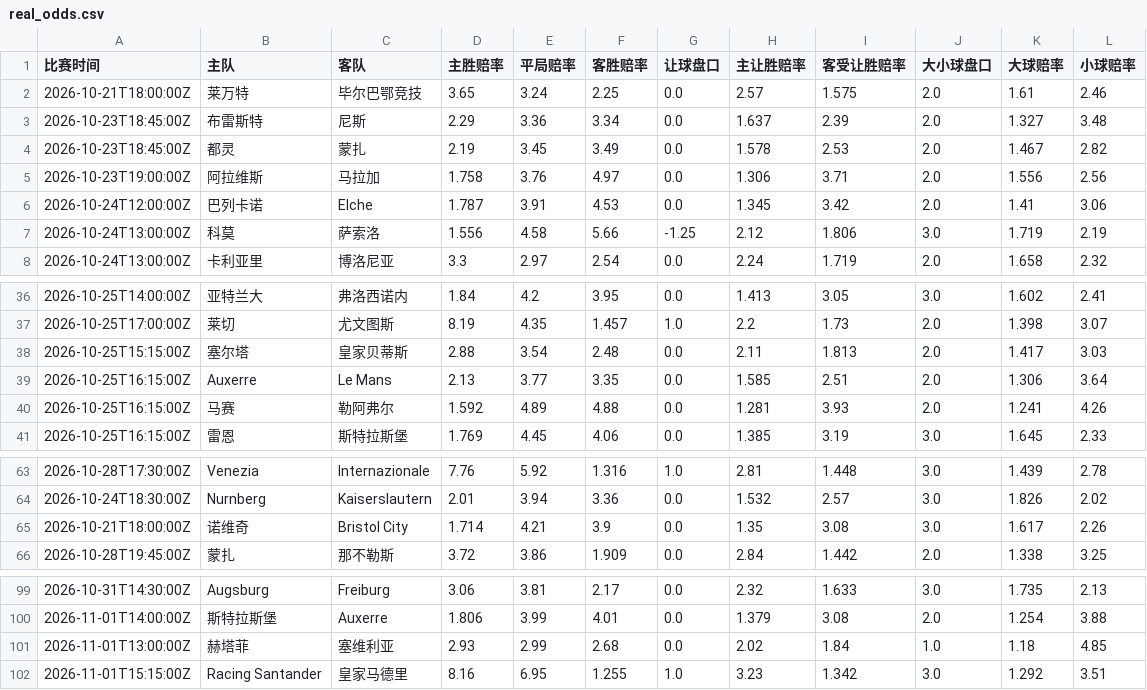
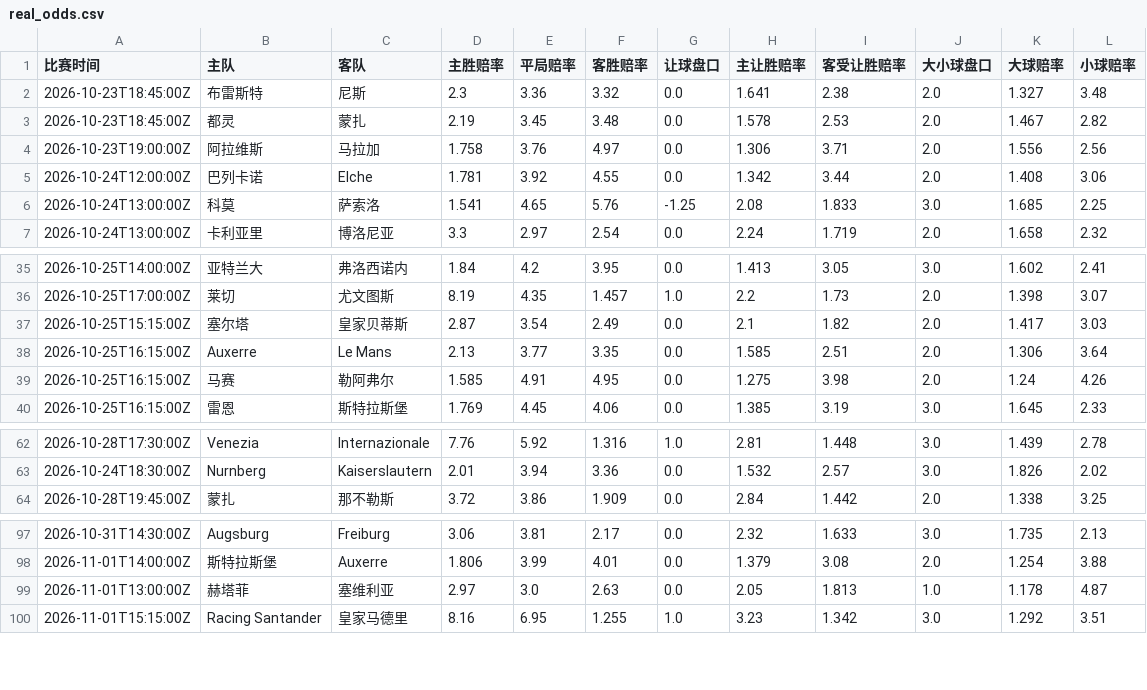
Before and after one commit to kejiqun/epl-prediction, a CSV file: real_odds.csv, drawn as a sheet; only a part is shown, gaps mark what is left out; the diff covers the shown part only.

```diff
--- a/real_odds.csv
+++ b/real_odds.csv
@@ -1,8 +1,7 @@
 比赛时间,主队,客队,主胜赔率,平局赔率,客胜赔率,让球盘口,主让胜赔率,客受让胜赔率,大小球盘口,大球赔率,小球赔率
-2026-10-21T18:00:00Z,莱万特,毕尔巴鄂竞技,3.65,3.24,2.25,0.0,2.57,1.575,2.0,1.61,2.46
-2026-10-23T18:45:00Z,布雷斯特,尼斯,2.29,3.36,3.34,0.0,1.637,2.39,2.0,1.327,3.48
-2026-10-23T18:45:00Z,都灵,蒙扎,2.19,3.45,3.49,0.0,1.578,2.53,2.0,1.467,2.82
+2026-10-23T18:45:00Z,布雷斯特,尼斯,2.3,3.36,3.32,0.0,1.641,2.38,2.0,1.327,3.48
+2026-10-23T18:45:00Z,都灵,蒙扎,2.19,3.45,3.48,0.0,1.578,2.53,2.0,1.467,2.82
 2026-10-23T19:00:00Z,阿拉维斯,马拉加,1.758,3.76,4.97,0.0,1.306,3.71,2.0,1.556,2.56
-2026-10-24T12:00:00Z,巴列卡诺,Elche,1.787,3.91,4.53,0.0,1.345,3.42,2.0,1.41,3.06
-2026-10-24T13:00:00Z,科莫,萨索洛,1.556,4.58,5.66,-1.25,2.12,1.806,3.0,1.719,2.19
+2026-10-24T12:00:00Z,巴列卡诺,Elche,1.781,3.92,4.55,0.0,1.342,3.44,2.0,1.408,3.06
+2026-10-24T13:00:00Z,科莫,萨索洛,1.541,4.65,5.76,-1.25,2.08,1.833,3.0,1.685,2.25
 2026-10-24T13:00:00Z,卡利亚里,博洛尼亚,3.3,2.97,2.54,0.0,2.24,1.719,2.0,1.658,2.32
@@ -37,5 +36,5 @@
 2026-10-25T17:00:00Z,莱切,尤文图斯,8.19,4.35,1.457,1.0,2.2,1.73,2.0,1.398,3.07
-2026-10-25T15:15:00Z,塞尔塔,皇家贝蒂斯,2.88,3.54,2.48,0.0,2.11,1.813,2.0,1.417,3.03
+2026-10-25T15:15:00Z,塞尔塔,皇家贝蒂斯,2.87,3.54,2.49,0.0,2.1,1.82,2.0,1.417,3.03
 2026-10-25T16:15:00Z,Auxerre,Le Mans,2.13,3.77,3.35,0.0,1.585,2.51,2.0,1.306,3.64
-2026-10-25T16:15:00Z,马赛,勒阿弗尔,1.592,4.89,4.88,0.0,1.281,3.93,2.0,1.241,4.26
+2026-10-25T16:15:00Z,马赛,勒阿弗尔,1.585,4.91,4.95,0.0,1.275,3.98,2.0,1.24,4.26
 2026-10-25T16:15:00Z,雷恩,斯特拉斯堡,1.769,4.45,4.06,0.0,1.385,3.19,3.0,1.645,2.33
@@ -64,3 +63,2 @@
 2026-10-24T18:30:00Z,Nurnberg,Kaiserslautern,2.01,3.94,3.36,0.0,1.532,2.57,3.0,1.826,2.02
-2026-10-21T18:00:00Z,诺维奇,Bristol City,1.714,4.21,3.9,0.0,1.35,3.08,3.0,1.617,2.26
 2026-10-28T19:45:00Z,蒙扎,那不勒斯,3.72,3.86,1.909,0.0,2.84,1.442,2.0,1.338,3.25
@@ -100,3 +98,3 @@
 2026-11-01T14:00:00Z,斯特拉斯堡,Auxerre,1.806,3.99,4.01,0.0,1.379,3.08,2.0,1.254,3.88
-2026-11-01T13:00:00Z,赫塔菲,塞维利亚,2.93,2.99,2.68,0.0,2.02,1.84,1.0,1.18,4.85
+2026-11-01T13:00:00Z,赫塔菲,塞维利亚,2.97,3.0,2.63,0.0,2.05,1.813,1.0,1.178,4.87
 2026-11-01T15:15:00Z,Racing Santander,皇家马德里,8.16,6.95,1.255,1.0,3.23,1.342,3.0,1.292,3.51
```
Also changed, not shown: 33 edited cells elsewhere in this file, 1 other file.
